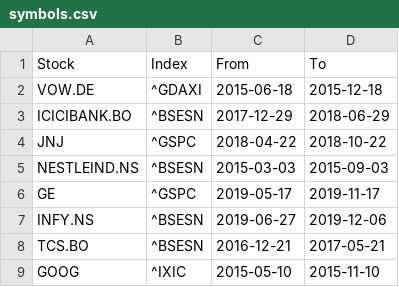
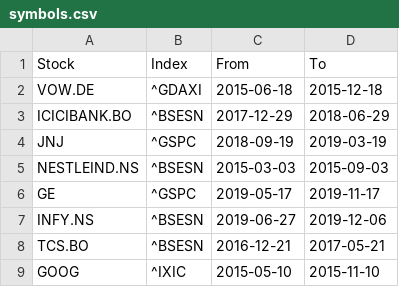
Before and after one commit to amey-joshi/event-study, a CSV file: symbols.csv, drawn as a sheet.

Commit message:
Changed J&J dates.

```diff
--- a/symbols.csv
+++ b/symbols.csv
@@ -3,3 +3,3 @@ Stock, Index, From, To
 "ICICIBANK.BO", "^BSESN", "2017-12-29", "2018-06-29"
-"JNJ", "^GSPC","2018-04-22", "2018-10-22"
+"JNJ", "^GSPC","2018-09-19", "2019-03-19"
 "NESTLEIND.NS", "^BSESN","2015-03-03", "2015-09-03"
```
